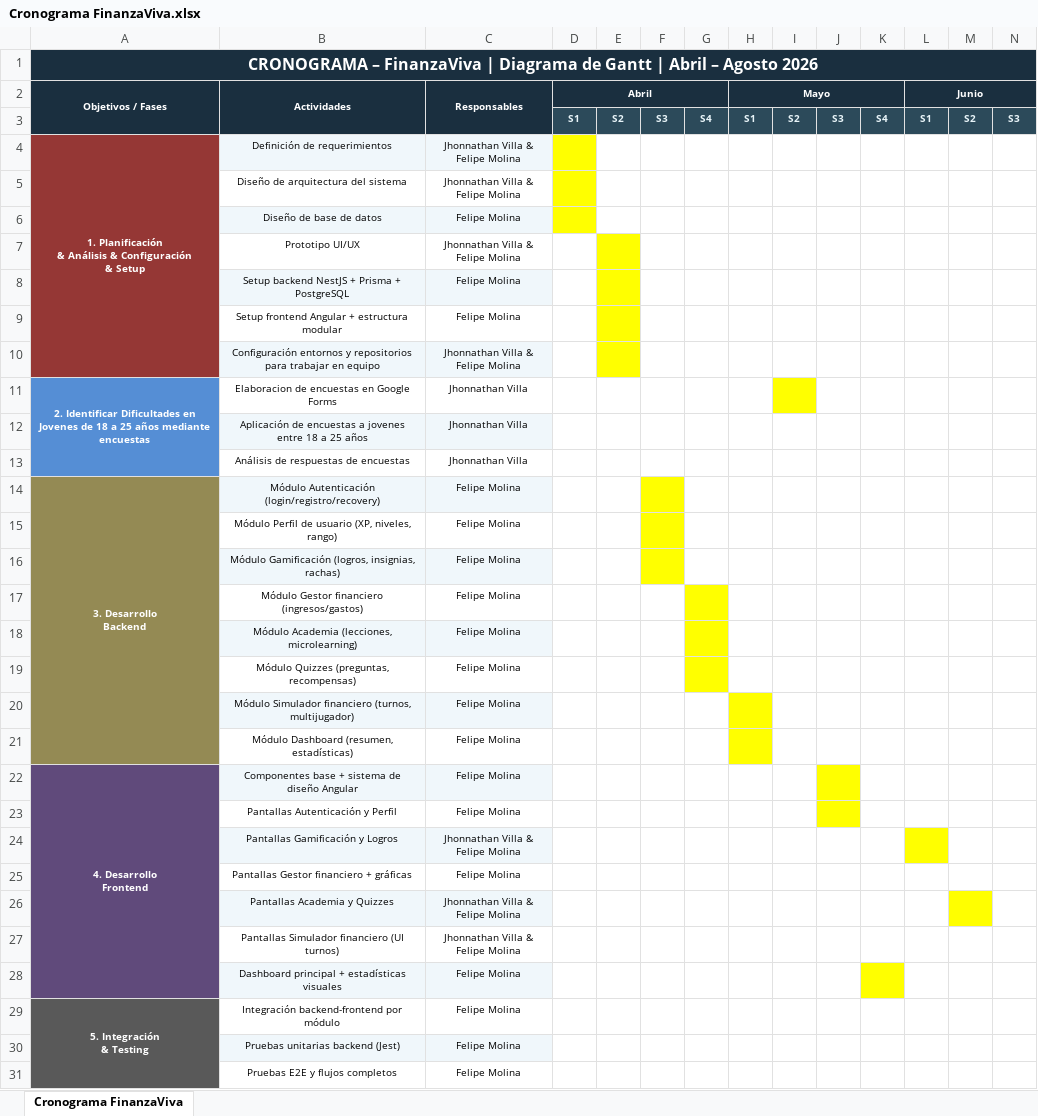
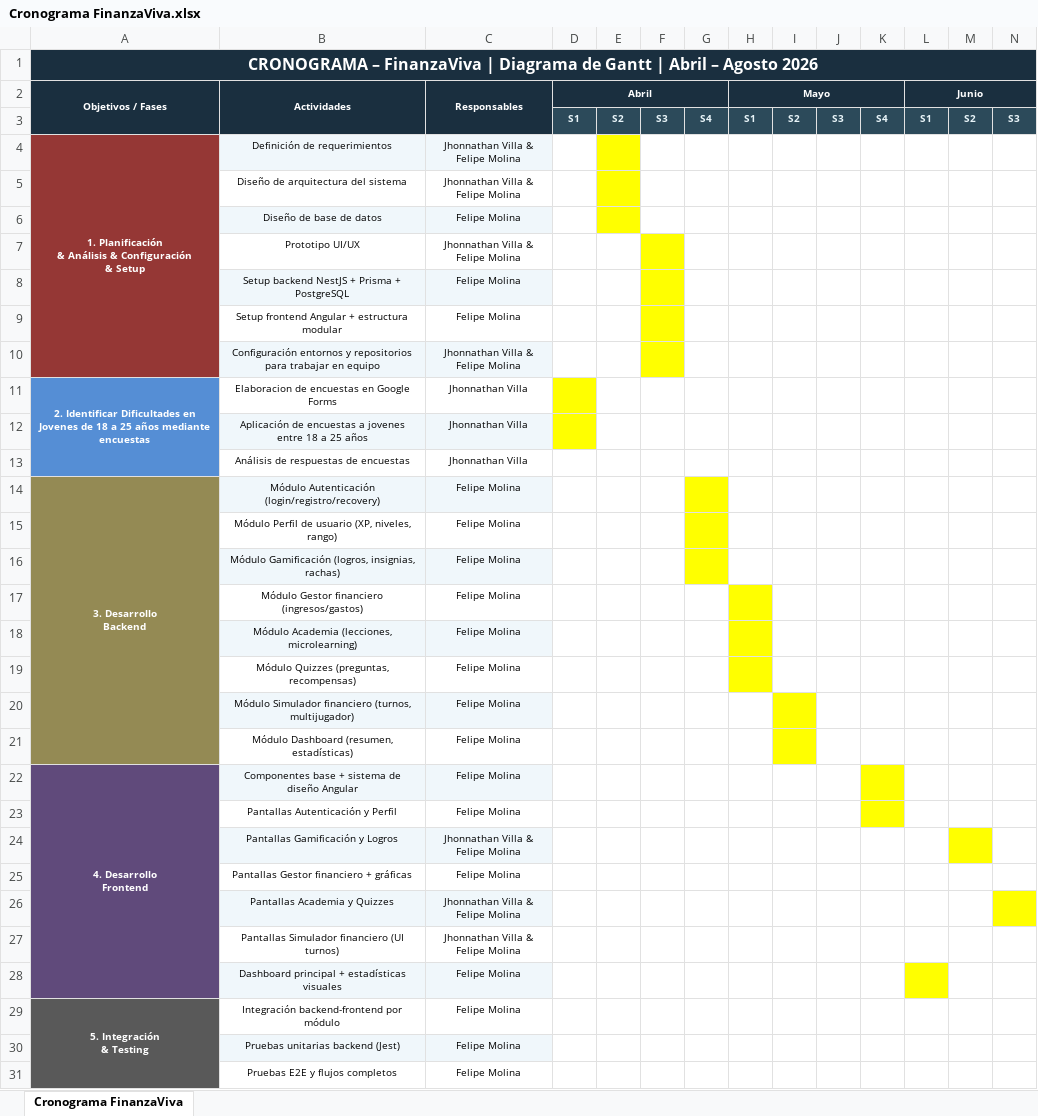
Before and after one commit to fsmolina-64/FinanzaViva, an Excel workbook: Docs/Cronograma/Cronograma FinanzaViva.xlsx, sheet Cronograma FinanzaViva, drawn as a sheet; only a part is shown; values as stored, in another font and other column widths than the file's, no borders; the diff covers the shown part only; the diff names each change by its address in the sheet, - before the commit and + after, or states it on an @@ line.

```diff
--- a/Docs/Cronograma/Cronograma FinanzaViva.xlsx (sheet Cronograma FinanzaViva)
+++ b/Docs/Cronograma/Cronograma FinanzaViva.xlsx (sheet Cronograma FinanzaViva)
-D4:D6 fill: #FFFF00
+D4:D6 fill: none
-E4:E6 fill: none
+E4:E6 fill: #FFFF00
-E7:E10 fill: #FFFF00
+E7:E10 fill: none
-F7:F10 fill: none
+F7:F10 fill: #FFFF00
-D11:D12 fill: none
+D11:D12 fill: #FFFF00
-I11 fill: #FFFF00
+I11 fill: none
-F14:F16 fill: #FFFF00
+F14:F16 fill: none
-G14:G16 fill: none
+G14:G16 fill: #FFFF00
-G17:G19 fill: #FFFF00
+G17:G19 fill: none
-H17:H19 fill: none
+H17:H19 fill: #FFFF00
-H20:H21 fill: #FFFF00
+H20:H21 fill: none
-I20:I21 fill: none
+I20:I21 fill: #FFFF00
-J22:J23 fill: #FFFF00
+J22:J23 fill: none
-K22:K23 fill: none
+K22:K23 fill: #FFFF00
-L24 fill: #FFFF00
+L24 fill: none
-M24 fill: none
+M24 fill: #FFFF00
-M26 fill: #FFFF00
+M26 fill: none
-N26 fill: none
+N26 fill: #FFFF00
-K28 fill: #FFFF00
+K28 fill: none
-L28 fill: none
+L28 fill: #FFFF00
```
Also changed, not shown: cell formats elsewhere in this sheet, 1 other file.
